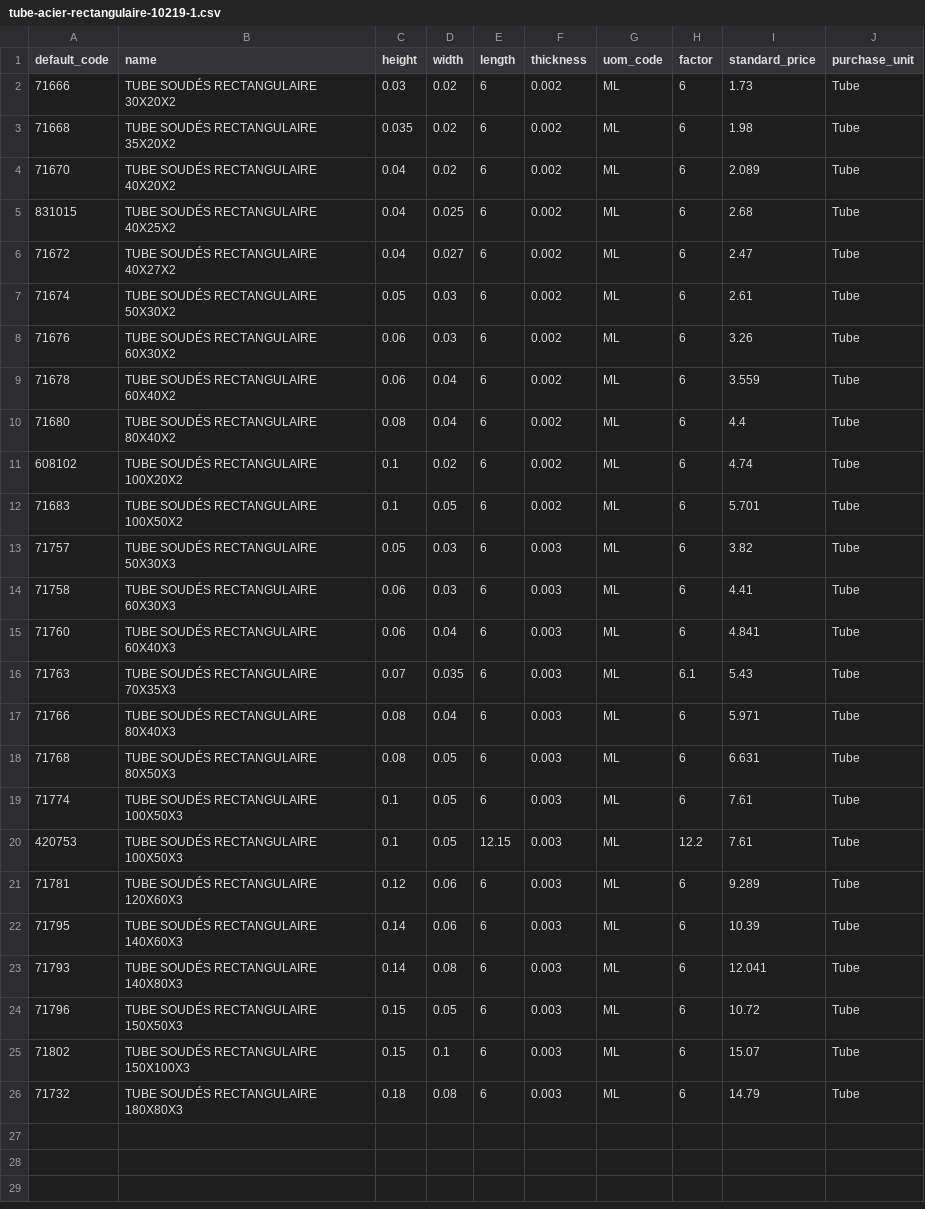
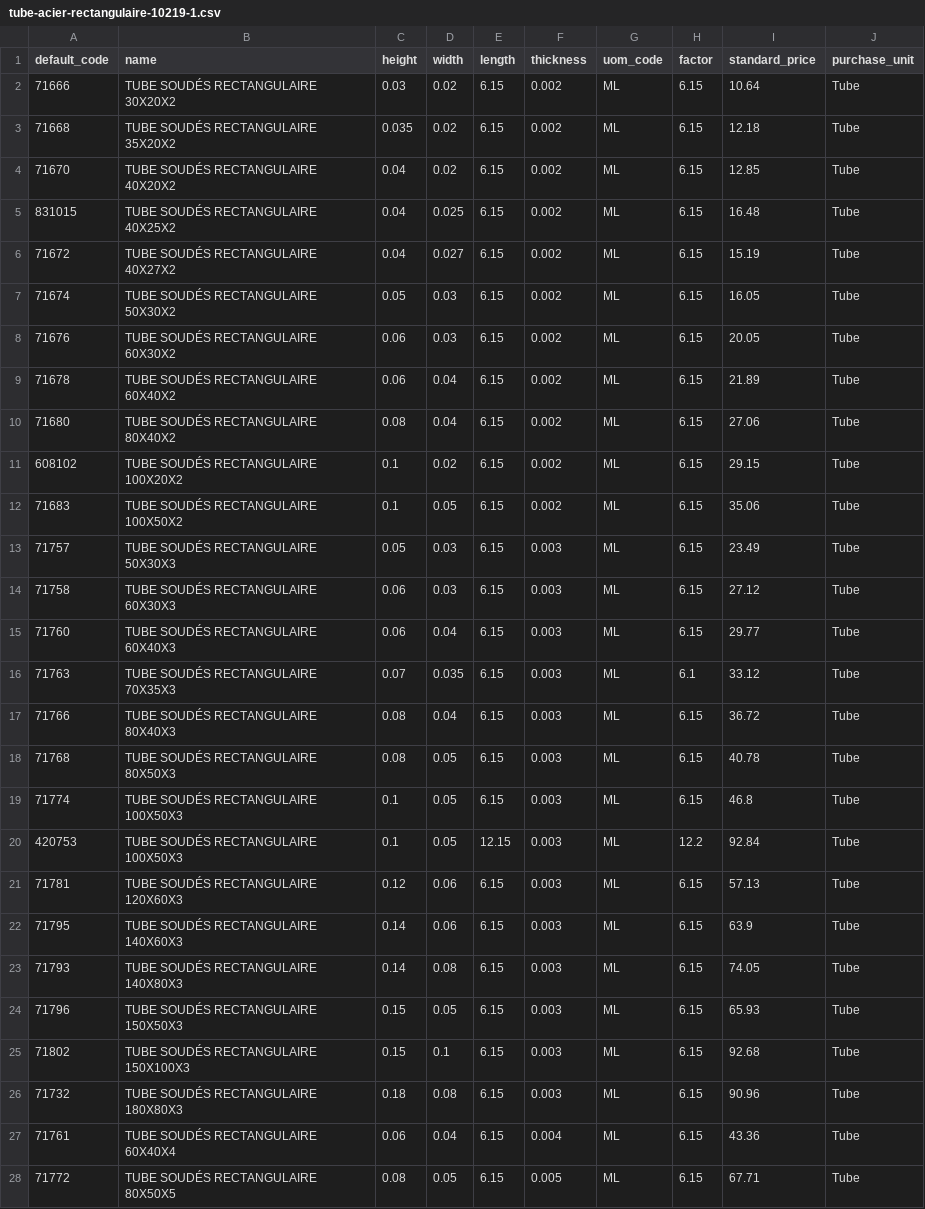
Before and after one commit to Metallerie/odoo18, a CSV file: csv/tube-acier-rectangulaire-10219-1.csv, drawn as a sheet; only a part is shown; the diff covers the shown part only.

Commit message:
ajout tube-acier-rectangulaire-10219-1.csv

```diff
--- a/csv/tube-acier-rectangulaire-10219-1.csv
+++ b/csv/tube-acier-rectangulaire-10219-1.csv
@@ -1,26 +1,28 @@
 default_code,name,height,width,length,thickness,uom_code,factor,standard_price,purchase_unit
-71666,TUBE SOUDÉS RECTANGULAIRE 30X20X2,0.03,0.02,6,0.002,ML,6,1.73,Tube
-71668,TUBE SOUDÉS RECTANGULAIRE 35X20X2,0.035,0.02,6,0.002,ML,6,1.98,Tube
-71670,TUBE SOUDÉS RECTANGULAIRE 40X20X2,0.04,0.02,6,0.002,ML,6,2.089,Tube
-831015,TUBE SOUDÉS RECTANGULAIRE 40X25X2,0.04,0.025,6,0.002,ML,6,2.68,Tube
-71672,TUBE SOUDÉS RECTANGULAIRE 40X27X2,0.04,0.027,6,0.002,ML,6,2.47,Tube
-71674,TUBE SOUDÉS RECTANGULAIRE 50X30X2,0.05,0.03,6,0.002,ML,6,2.61,Tube
-71676,TUBE SOUDÉS RECTANGULAIRE 60X30X2,0.06,0.03,6,0.002,ML,6,3.26,Tube
-71678,TUBE SOUDÉS RECTANGULAIRE 60X40X2,0.06,0.04,6,0.002,ML,6,3.559,Tube
-71680,TUBE SOUDÉS RECTANGULAIRE 80X40X2,0.08,0.04,6,0.002,ML,6,4.4,Tube
-608102,TUBE SOUDÉS RECTANGULAIRE 100X20X2,0.1,0.02,6,0.002,ML,6,4.74,Tube
-71683,TUBE SOUDÉS RECTANGULAIRE 100X50X2,0.1,0.05,6,0.002,ML,6,5.701,Tube
-71757,TUBE SOUDÉS RECTANGULAIRE 50X30X3,0.05,0.03,6,0.003,ML,6,3.82,Tube
-71758,TUBE SOUDÉS RECTANGULAIRE 60X30X3,0.06,0.03,6,0.003,ML,6,4.41,Tube
-71760,TUBE SOUDÉS RECTANGULAIRE 60X40X3,0.06,0.04,6,0.003,ML,6,4.841,Tube
-71763,TUBE SOUDÉS RECTANGULAIRE 70X35X3,0.07,0.035,6,0.003,ML,6.1,5.43,Tube
-71766,TUBE SOUDÉS RECTANGULAIRE 80X40X3,0.08,0.04,6,0.003,ML,6,5.971,Tube
-71768,TUBE SOUDÉS RECTANGULAIRE 80X50X3,0.08,0.05,6,0.003,ML,6,6.631,Tube
-71774,TUBE SOUDÉS RECTANGULAIRE 100X50X3,0.1,0.05,6,0.003,ML,6,7.61,Tube
-420753,TUBE SOUDÉS RECTANGULAIRE 100X50X3,0.1,0.05,12.15,0.003,ML,12.2,7.61,Tube
-71781,TUBE SOUDÉS RECTANGULAIRE 120X60X3,0.12,0.06,6,0.003,ML,6,9.289,Tube
-71795,TUBE SOUDÉS RECTANGULAIRE 140X60X3,0.14,0.06,6,0.003,ML,6,10.39,Tube
-71793,TUBE SOUDÉS RECTANGULAIRE 140X80X3,0.14,0.08,6,0.003,ML,6,12.041,Tube
-71796,TUBE SOUDÉS RECTANGULAIRE 150X50X3,0.15,0.05,6,0.003,ML,6,10.72,Tube
-71802,TUBE SOUDÉS RECTANGULAIRE 150X100X3,0.15,0.1,6,0.003,ML,6,15.07,Tube
-71732,TUBE SOUDÉS RECTANGULAIRE 180X80X3,0.18,0.08,6,0.003,ML,6,14.79,Tube
+71666,TUBE SOUDÉS RECTANGULAIRE 30X20X2,0.03,0.02,6.15,0.002,ML,6.15,10.64,Tube
+71668,TUBE SOUDÉS RECTANGULAIRE 35X20X2,0.035,0.02,6.15,0.002,ML,6.15,12.18,Tube
+71670,TUBE SOUDÉS RECTANGULAIRE 40X20X2,0.04,0.02,6.15,0.002,ML,6.15,12.85,Tube
+831015,TUBE SOUDÉS RECTANGULAIRE 40X25X2,0.04,0.025,6.15,0.002,ML,6.15,16.48,Tube
+71672,TUBE SOUDÉS RECTANGULAIRE 40X27X2,0.04,0.027,6.15,0.002,ML,6.15,15.19,Tube
+71674,TUBE SOUDÉS RECTANGULAIRE 50X30X2,0.05,0.03,6.15,0.002,ML,6.15,16.05,Tube
+71676,TUBE SOUDÉS RECTANGULAIRE 60X30X2,0.06,0.03,6.15,0.002,ML,6.15,20.05,Tube
+71678,TUBE SOUDÉS RECTANGULAIRE 60X40X2,0.06,0.04,6.15,0.002,ML,6.15,21.89,Tube
+71680,TUBE SOUDÉS RECTANGULAIRE 80X40X2,0.08,0.04,6.15,0.002,ML,6.15,27.06,Tube
+608102,TUBE SOUDÉS RECTANGULAIRE 100X20X2,0.1,0.02,6.15,0.002,ML,6.15,29.15,Tube
+71683,TUBE SOUDÉS RECTANGULAIRE 100X50X2,0.1,0.05,6.15,0.002,ML,6.15,35.06,Tube
+71757,TUBE SOUDÉS RECTANGULAIRE 50X30X3,0.05,0.03,6.15,0.003,ML,6.15,23.49,Tube
+71758,TUBE SOUDÉS RECTANGULAIRE 60X30X3,0.06,0.03,6.15,0.003,ML,6.15,27.12,Tube
+71760,TUBE SOUDÉS RECTANGULAIRE 60X40X3,0.06,0.04,6.15,0.003,ML,6.15,29.77,Tube
+71763,TUBE SOUDÉS RECTANGULAIRE 70X35X3,0.07,0.035,6.15,0.003,ML,6.1,33.12,Tube
+71766,TUBE SOUDÉS RECTANGULAIRE 80X40X3,0.08,0.04,6.15,0.003,ML,6.15,36.72,Tube
+71768,TUBE SOUDÉS RECTANGULAIRE 80X50X3,0.08,0.05,6.15,0.003,ML,6.15,40.78,Tube
+71774,TUBE SOUDÉS RECTANGULAIRE 100X50X3,0.1,0.05,6.15,0.003,ML,6.15,46.8,Tube
+420753,TUBE SOUDÉS RECTANGULAIRE 100X50X3,0.1,0.05,12.15,0.003,ML,12.2,92.84,Tube
+71781,TUBE SOUDÉS RECTANGULAIRE 120X60X3,0.12,0.06,6.15,0.003,ML,6.15,57.13,Tube
+71795,TUBE SOUDÉS RECTANGULAIRE 140X60X3,0.14,0.06,6.15,0.003,ML,6.15,63.9,Tube
+71793,TUBE SOUDÉS RECTANGULAIRE 140X80X3,0.14,0.08,6.15,0.003,ML,6.15,74.05,Tube
+71796,TUBE SOUDÉS RECTANGULAIRE 150X50X3,0.15,0.05,6.15,0.003,ML,6.15,65.93,Tube
+71802,TUBE SOUDÉS RECTANGULAIRE 150X100X3,0.15,0.1,6.15,0.003,ML,6.15,92.68,Tube
+71732,TUBE SOUDÉS RECTANGULAIRE 180X80X3,0.18,0.08,6.15,0.003,ML,6.15,90.96,Tube
+71761,TUBE SOUDÉS RECTANGULAIRE 60X40X4,0.06,0.04,6.15,0.004,ML,6.15,43.36,Tube
+71772,TUBE SOUDÉS RECTANGULAIRE 80X50X5,0.08,0.05,6.15,0.005,ML,6.15,67.71,Tube
```
Also changed, not shown: 9 added rows elsewhere in this file.
